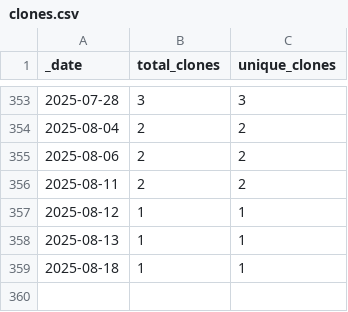
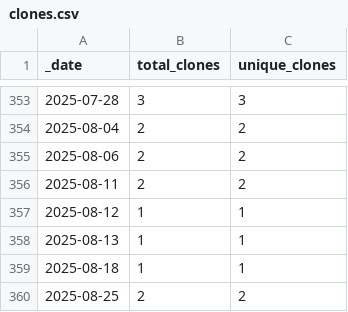
Before and after one commit to opentecr/opentecr-schema, a CSV file: traffic/clones.csv, drawn as a sheet; only a part is shown, gaps mark what is left out.

Commit message:
GitHub traffic

```diff
--- a/traffic/clones.csv
+++ b/traffic/clones.csv
@@ -359 +359,2 @@ _date,total_clones,unique_clones
 2025-08-18,1,1
+2025-08-25,2,2
```
Also changed, not shown: 1 other file.
